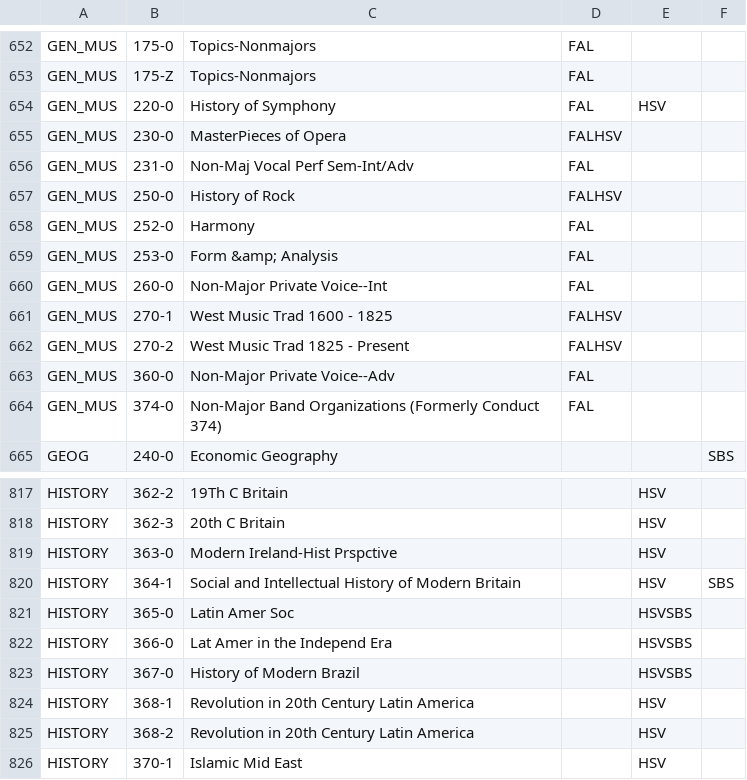
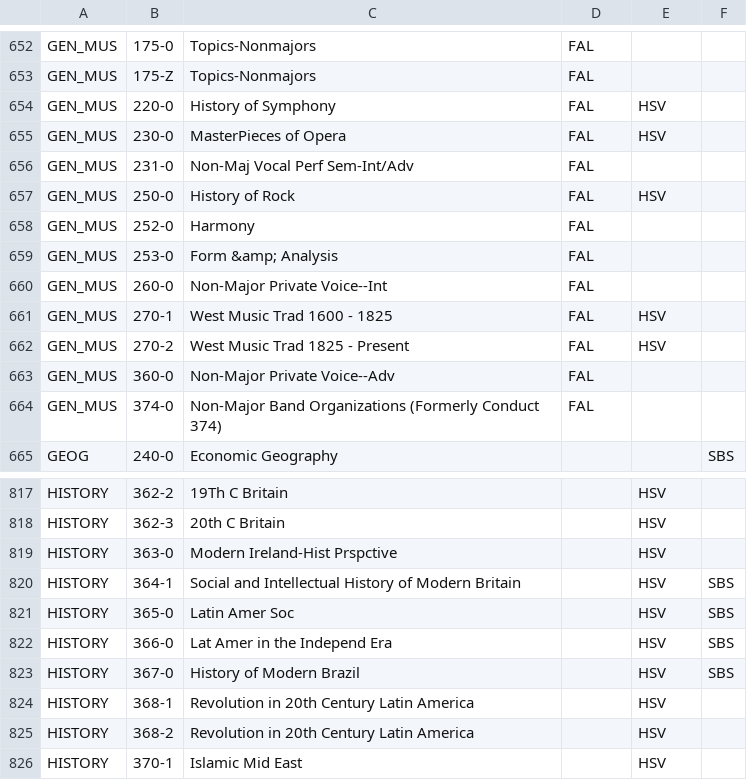
Before and after one commit to RedesigNU/redesigNU14, a CSV file: data/mccormick.csv, drawn as a sheet; only a part is shown, gaps mark what is left out; the diff names each change by its address in the sheet, - before the commit and + after, or states it on an @@ line.

```diff
--- a/data/mccormick.csv
+++ b/data/mccormick.csv
-D655: FALHSV
+D655: FAL
-E655: (empty)
+E655: HSV
-D657: FALHSV
+D657: FAL
-E657: (empty)
+E657: HSV
-D661:D662: FALHSV
+D661:D662: FAL
-E661:E662: (empty)
+E661:E662: HSV
-E821:E823: HSVSBS
+E821:E823: HSV
-F821:F823: (empty)
+F821:F823: SBS
```
Also changed, not shown: 4 other files.
